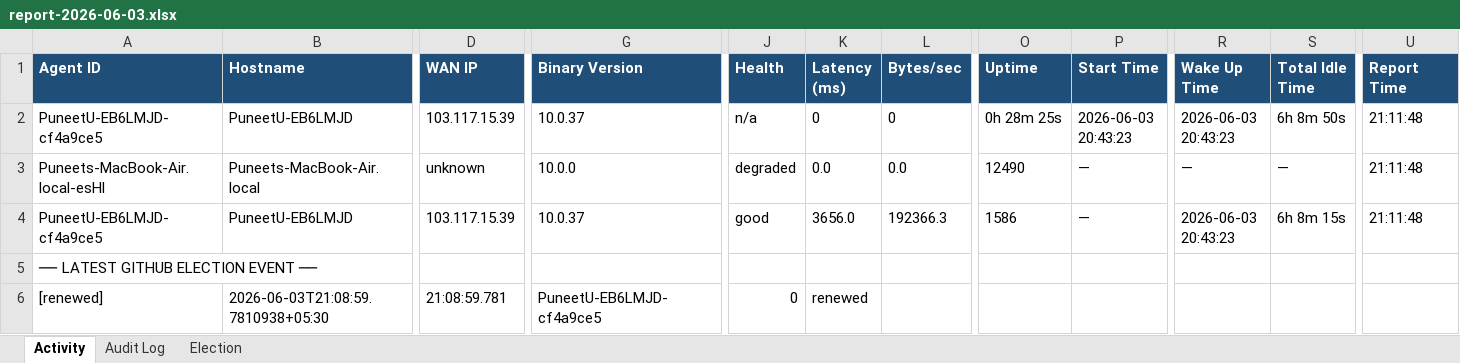
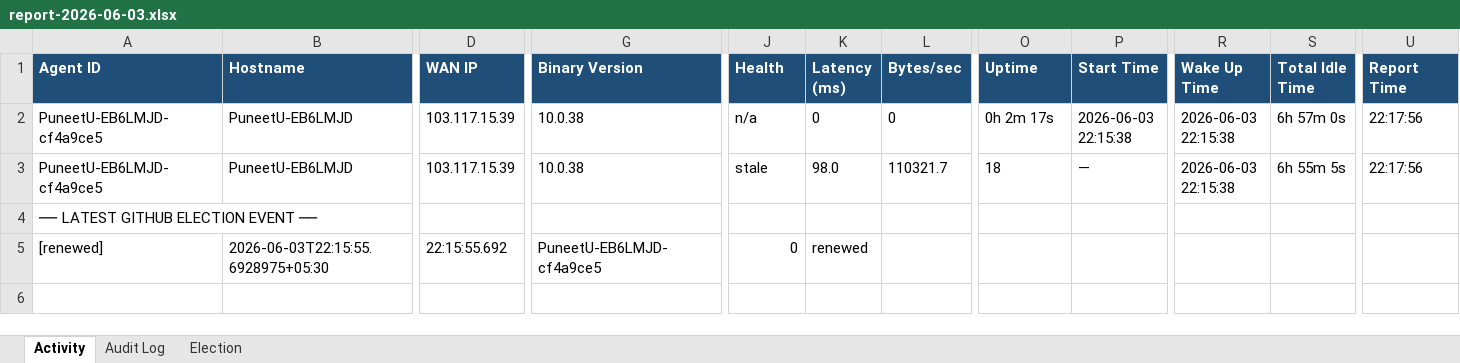
Before and after one commit to puniteswra-spec/PU, an Excel workbook: report-2026-06-03.xlsx, sheet Activity, drawn as a sheet; only a part is shown, gaps mark what is left out; values as stored, in another font and other column widths than the file's, no borders; removed rows and columns are numbered as before the commit, all else as after; rows hold the shown columns only; the diff covers the shown part only; the diff names each change by its address in the sheet, - before the commit and + after, or states it on an @@ line.

Commit message:
daily report 2026-06-03: 157 election events, 48 audit entries

```diff
--- a/report-2026-06-03.xlsx (sheet Activity)
+++ b/report-2026-06-03.xlsx (sheet Activity)
-G2 (Binary Version): 10.0.37
+G2 (Binary Version): 10.0.38
-O2 (Uptime): 0h 28m 25s
+O2 (Uptime): 0h 2m 17s
-P2 (Start Time): 2026-06-03 20:43:23
+P2 (Start Time): 2026-06-03 22:15:38
-R2 (Wake Up Time): 2026-06-03 20:43:23
+R2 (Wake Up Time): 2026-06-03 22:15:38
-S2 (Total Idle Time): 6h 8m 50s
+S2 (Total Idle Time): 6h 57m 0s
-U2 (Report Time): 21:11:48
+U2 (Report Time): 22:17:56
-row 3: Puneets-MacBook-Air.local-esHl | Puneets-MacBook-Air.local | unknown | 10.0.0 | degraded | 0.0 | 0.0 | 12490 | — | — | — | 21:11:48
-G3 (Binary Version): 10.0.37
+G3 (Binary Version): 10.0.38
-J3 (Health): good
+J3 (Health): stale
-K3 (Latency (ms)): 3656.0
+K3 (Latency (ms)): 98.0
-L3 (Bytes/sec): 192366.3
+L3 (Bytes/sec): 110321.7
-O3 (Uptime): 1586
+O3 (Uptime): 18
-R3 (Wake Up Time): 2026-06-03 20:43:23
+R3 (Wake Up Time): 2026-06-03 22:15:38
-S3 (Total Idle Time): 6h 8m 15s
+S3 (Total Idle Time): 6h 55m 5s
-U3 (Report Time): 21:11:48
+U3 (Report Time): 22:17:56
-B5 (Hostname): 2026-06-03T21:08:59.7810938+05:30
+B5 (Hostname): 2026-06-03T22:15:55.6928975+05:30
-D5 (WAN IP): 21:08:59.781
+D5 (WAN IP): 22:15:55.692
```
Also changed, not shown: 1 edited cell elsewhere in this sheet, sheet Election, sheet Audit Log.
